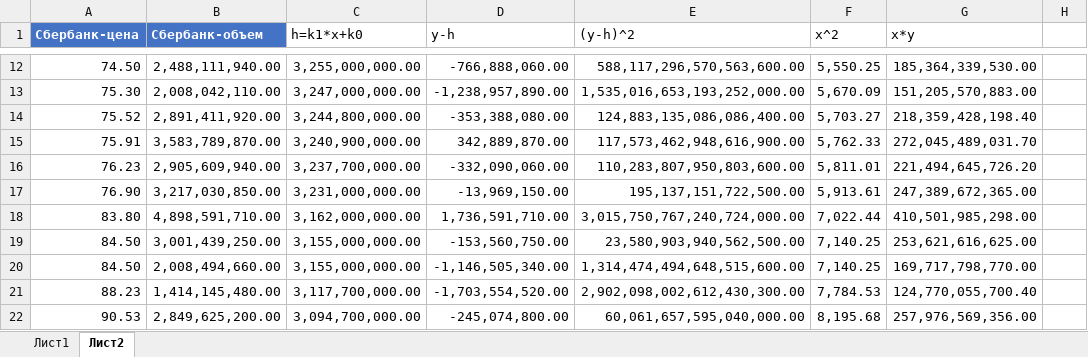
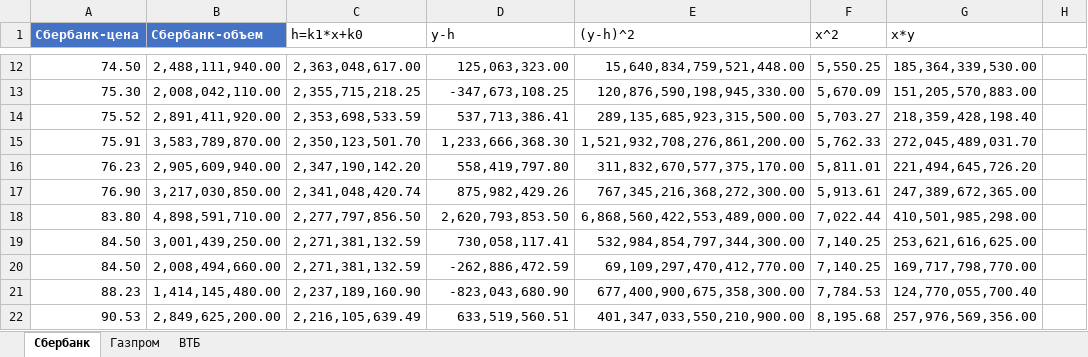
Before and after one commit to Shush1k/FA19, an Excel workbook: Course lll/Excel/sem_4/BaranovAV_Pi19-3_P4.xlsx, sheet Сбербанк, drawn as a sheet; only a part is shown, gaps mark what is left out; values as stored, in another font and other column widths than the file's, no borders; charts and pictures and table styles not drawn; the diff covers the shown part only; the diff names each change by its address in the sheet, - before the commit and + after, or states it on an @@ line.

```diff
--- a/Course lll/Excel/sem_4/BaranovAV_Pi19-3_P4.xlsx (sheet Сбербанк)
+++ b/Course lll/Excel/sem_4/BaranovAV_Pi19-3_P4.xlsx (sheet Сбербанк)
-sheet tab: Лист2
+sheet tab: Сбербанк
-sheet tab: Лист1
+sheet tab: Газпром
+sheet tab: ВТБ
-C12 (h=k1*x+k0): 3,255,000,000.00
+C12 (h=k1*x+k0): 2,363,048,617.00
-D12 (y-h): -766,888,060.00
+D12 (y-h): 125,063,323.00
-E12 ((y-h)^2): 588,117,296,570,563,600.00
+E12 ((y-h)^2): 15,640,834,759,521,448.00
-C13 (h=k1*x+k0): 3,247,000,000.00
+C13 (h=k1*x+k0): 2,355,715,218.25
-D13 (y-h): -1,238,957,890.00
+D13 (y-h): -347,673,108.25
-E13 ((y-h)^2): 1,535,016,653,193,252,000.00
+E13 ((y-h)^2): 120,876,590,198,945,330.00
-C14 (h=k1*x+k0): 3,244,800,000.00
+C14 (h=k1*x+k0): 2,353,698,533.59
-D14 (y-h): -353,388,080.00
+D14 (y-h): 537,713,386.41
-E14 ((y-h)^2): 124,883,135,086,086,400.00
+E14 ((y-h)^2): 289,135,685,923,315,500.00
-C15 (h=k1*x+k0): 3,240,900,000.00
+C15 (h=k1*x+k0): 2,350,123,501.70
-D15 (y-h): 342,889,870.00
+D15 (y-h): 1,233,666,368.30
-E15 ((y-h)^2): 117,573,462,948,616,900.00
+E15 ((y-h)^2): 1,521,932,708,276,861,200.00
-C16 (h=k1*x+k0): 3,237,700,000.00
+C16 (h=k1*x+k0): 2,347,190,142.20
-D16 (y-h): -332,090,060.00
+D16 (y-h): 558,419,797.80
-E16 ((y-h)^2): 110,283,807,950,803,600.00
+E16 ((y-h)^2): 311,832,670,577,375,170.00
-C17 (h=k1*x+k0): 3,231,000,000.00
+C17 (h=k1*x+k0): 2,341,048,420.74
-D17 (y-h): -13,969,150.00
+D17 (y-h): 875,982,429.26
-E17 ((y-h)^2): 195,137,151,722,500.00
+E17 ((y-h)^2): 767,345,216,368,272,300.00
-C18 (h=k1*x+k0): 3,162,000,000.00
+C18 (h=k1*x+k0): 2,277,797,856.50
-D18 (y-h): 1,736,591,710.00
+D18 (y-h): 2,620,793,853.50
-E18 ((y-h)^2): 3,015,750,767,240,724,000.00
+E18 ((y-h)^2): 6,868,560,422,553,489,000.00
-C19:C20 (h=k1*x+k0): 3,155,000,000.00
+C19:C20 (h=k1*x+k0): 2,271,381,132.59
-D19 (y-h): -153,560,750.00
+D19 (y-h): 730,058,117.41
-E19 ((y-h)^2): 23,580,903,940,562,500.00
+E19 ((y-h)^2): 532,984,854,797,344,300.00
-D20 (y-h): -1,146,505,340.00
+D20 (y-h): -262,886,472.59
-E20 ((y-h)^2): 1,314,474,494,648,515,600.00
+E20 ((y-h)^2): 69,109,297,470,412,770.00
-C21 (h=k1*x+k0): 3,117,700,000.00
+C21 (h=k1*x+k0): 2,237,189,160.90
-D21 (y-h): -1,703,554,520.00
+D21 (y-h): -823,043,680.90
-E21 ((y-h)^2): 2,902,098,002,612,430,300.00
+E21 ((y-h)^2): 677,400,900,675,358,300.00
-C22 (h=k1*x+k0): 3,094,700,000.00
+C22 (h=k1*x+k0): 2,216,105,639.49
-D22 (y-h): -245,074,800.00
+D22 (y-h): 633,519,560.51
-E22 ((y-h)^2): 60,061,657,595,040,000.00
+E22 ((y-h)^2): 401,347,033,550,210,900.00
```
Also changed, not shown: other rows of this sheet, charts or pictures.
